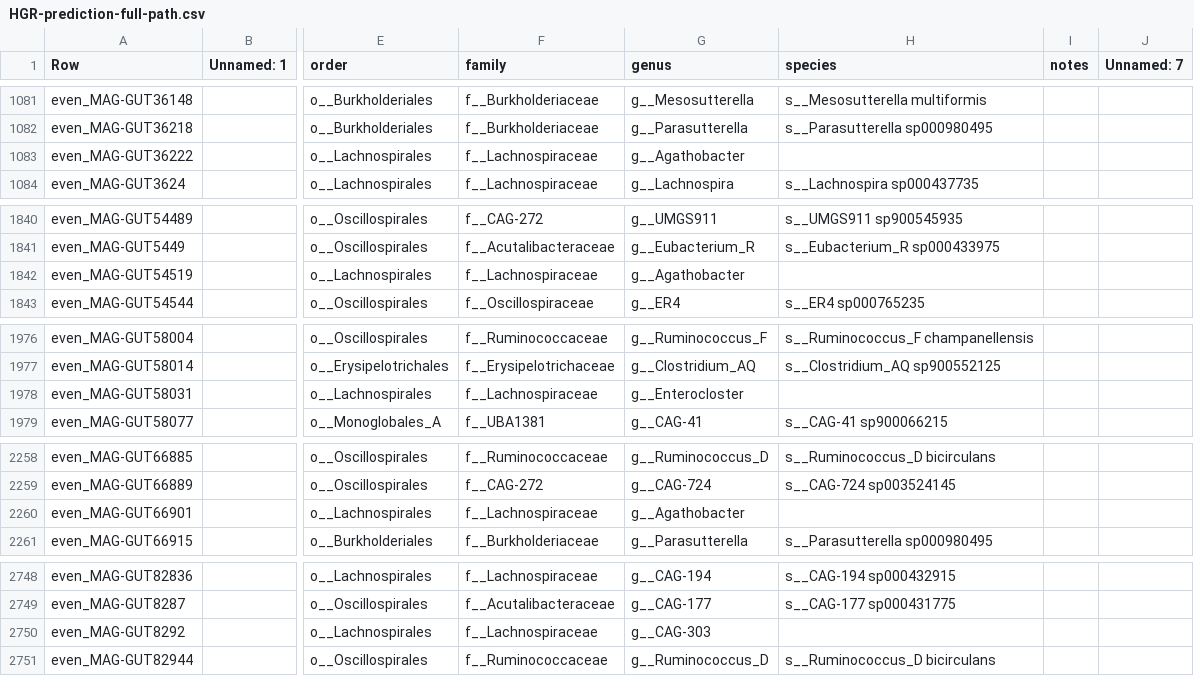
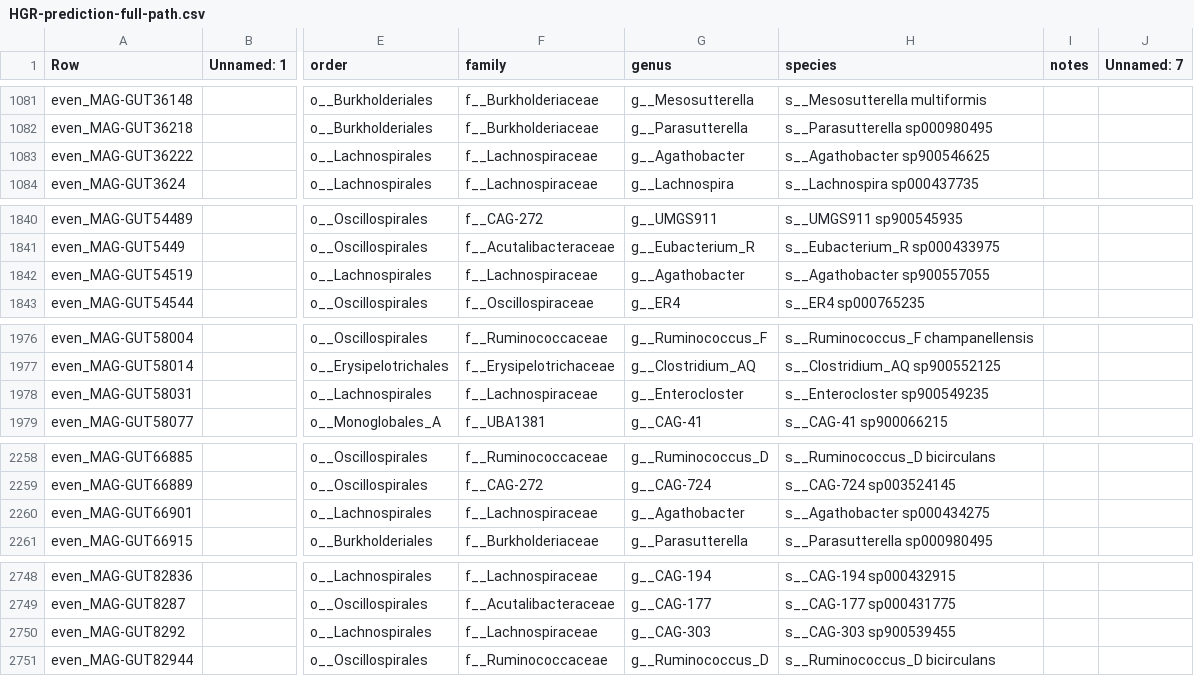
Before and after one commit to wxli0/MT-MAG, a CSV file: outputs-HGR-r202/HGR-prediction-full-path.csv, drawn as a sheet; only a part is shown, gaps mark what is left out; the diff covers the shown part only; the diff names each change by its address in the sheet, - before the commit and + after, or states it on an @@ line.

Commit message:
updated outputs

```diff
--- a/outputs-HGR-r202/HGR-prediction-full-path.csv
+++ b/outputs-HGR-r202/HGR-prediction-full-path.csv
-H1083 (species): (empty)
+H1083 (species): s__Agathobacter sp900546625
-H1842 (species): (empty)
+H1842 (species): s__Agathobacter sp900557055
-H1978 (species): (empty)
+H1978 (species): s__Enterocloster sp900549235
-H2260 (species): (empty)
+H2260 (species): s__Agathobacter sp000434275
-H2750 (species): (empty)
+H2750 (species): s__CAG-303 sp900539455
```
Also changed, not shown: 1 edited cell elsewhere in this file, 3 other files.
